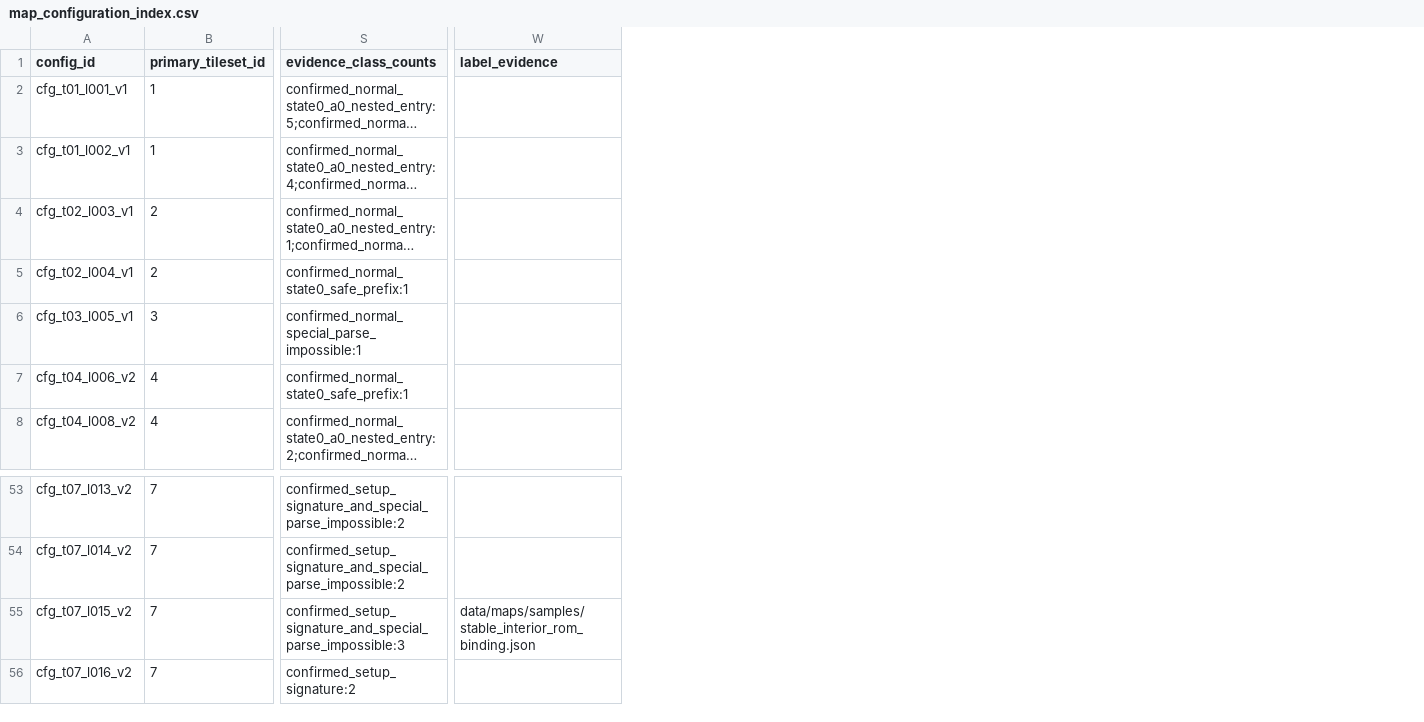
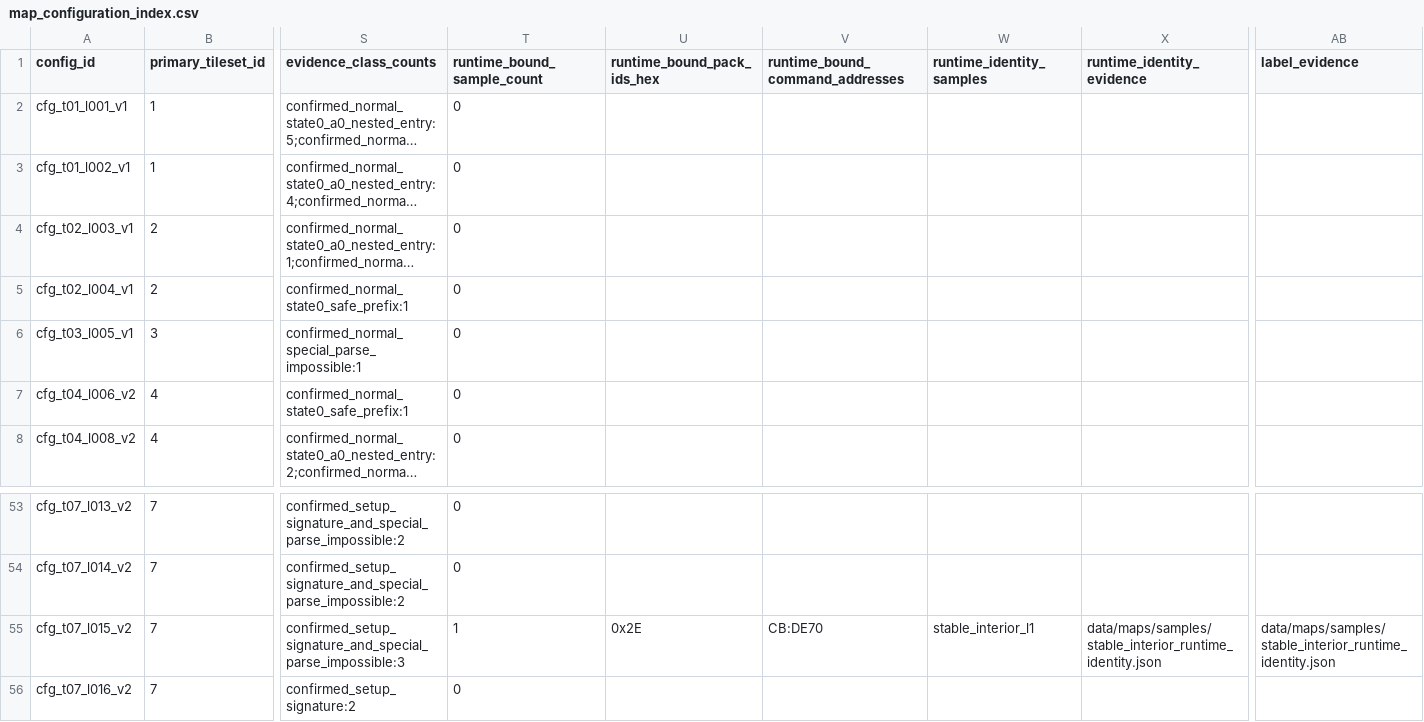
Before and after one commit to zin1985/shinmomo, a CSV file: data/maps/configurations/map_configuration_index.csv, drawn as a sheet; only a part is shown, gaps mark what is left out; long unchanged cells end in …; addresses are those after the commit; the diff names each change by its address in the sheet, - before the commit and + after, or states it on an @@ line.

Commit message:
Bind stable interior runtime occurrence

```diff
--- a/data/maps/configurations/map_configuration_index.csv
+++ b/data/maps/configurations/map_configuration_index.csv
+column T (runtime_bound_sample_count), rows 2-8: all 0; rows 53-56: 0 | 0 | 1 | 0
+column U (runtime_bound_pack_ids_hex), row 55: 0x2E
+column V (runtime_bound_command_addresses), row 55: CB:DE70
+column W (runtime_identity_samples), row 55: stable_interior_l1
+column X (runtime_identity_evidence), row 55: data/maps/samples/stable_interior_runtime_identity.json
-AB55 (label_evidence): data/maps/samples/stable_interior_rom_binding.json
+AB55 (label_evidence): data/maps/samples/stable_interior_runtime_identity.json
```
Also changed, not shown: 10 other files.
